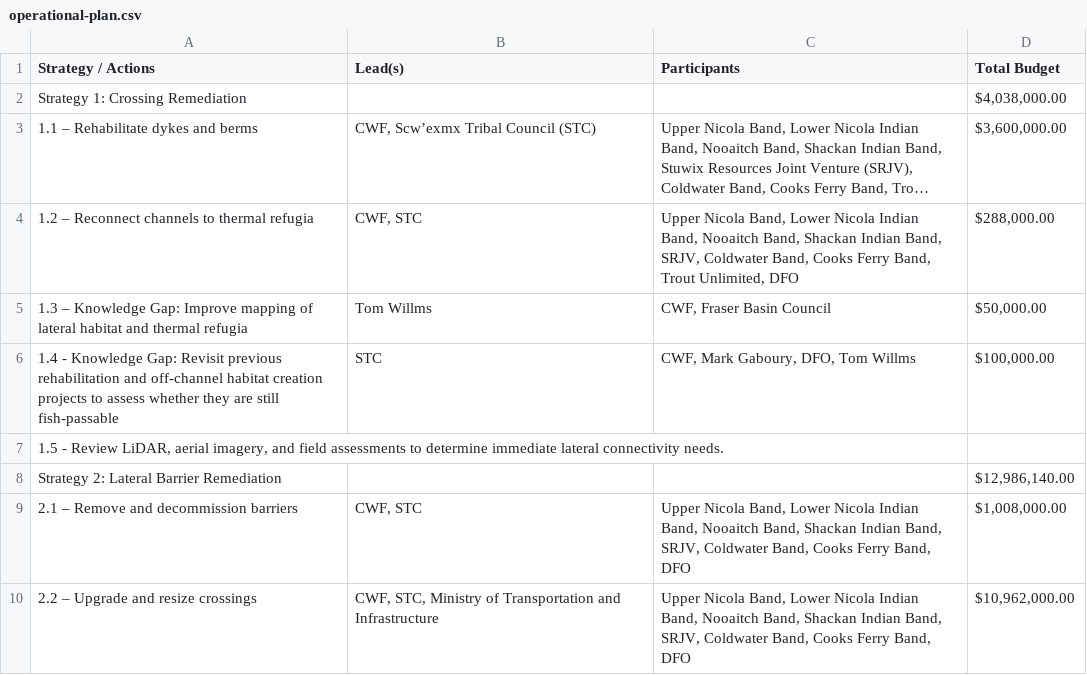
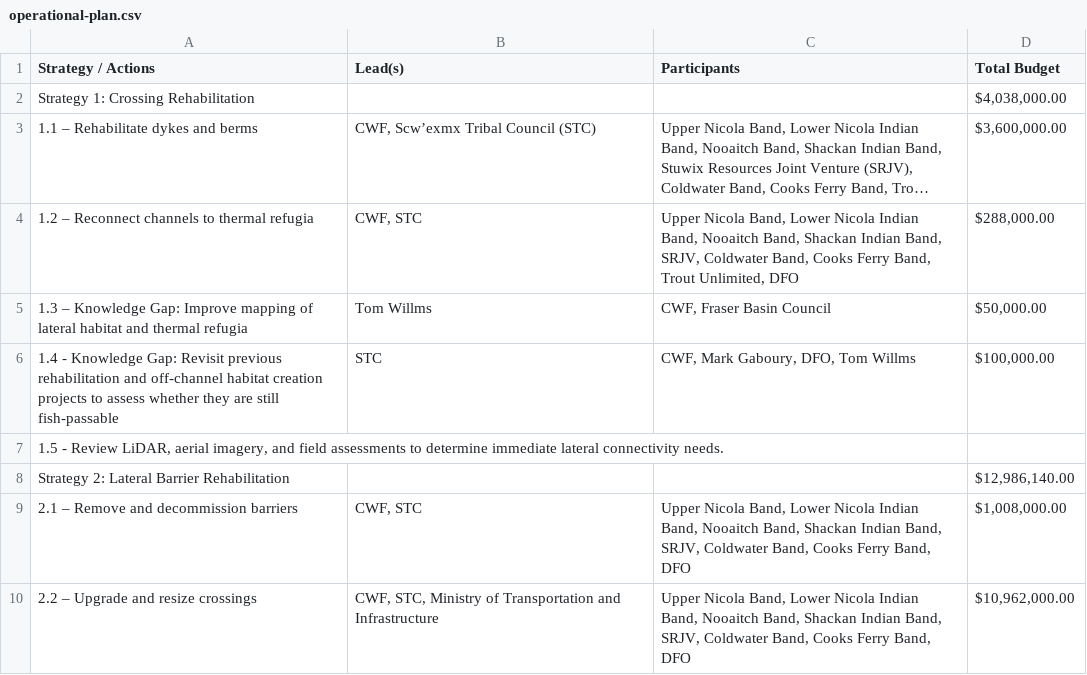
Before and after one commit to Canadian-Wildlife-Federation/lower-nicola-wcrp, a CSV file: content/data/operational-plan.csv, drawn as a sheet; only a part is shown; long unchanged cells end in …; the diff names each change by its address in the sheet, - before the commit and + after, or states it on an @@ line.

```diff
--- a/content/data/operational-plan.csv
+++ b/content/data/operational-plan.csv
-A2 (Strategy / Actions): Strategy 1: Crossing Remediation
+A2 (Strategy / Actions): Strategy 1: Crossing Rehabilitation
-A8 (Strategy / Actions): Strategy 2: Lateral Barrier Remediation
+A8 (Strategy / Actions): Strategy 2: Lateral Barrier Rehabilitation
```
Also changed, not shown: 1 other file.
